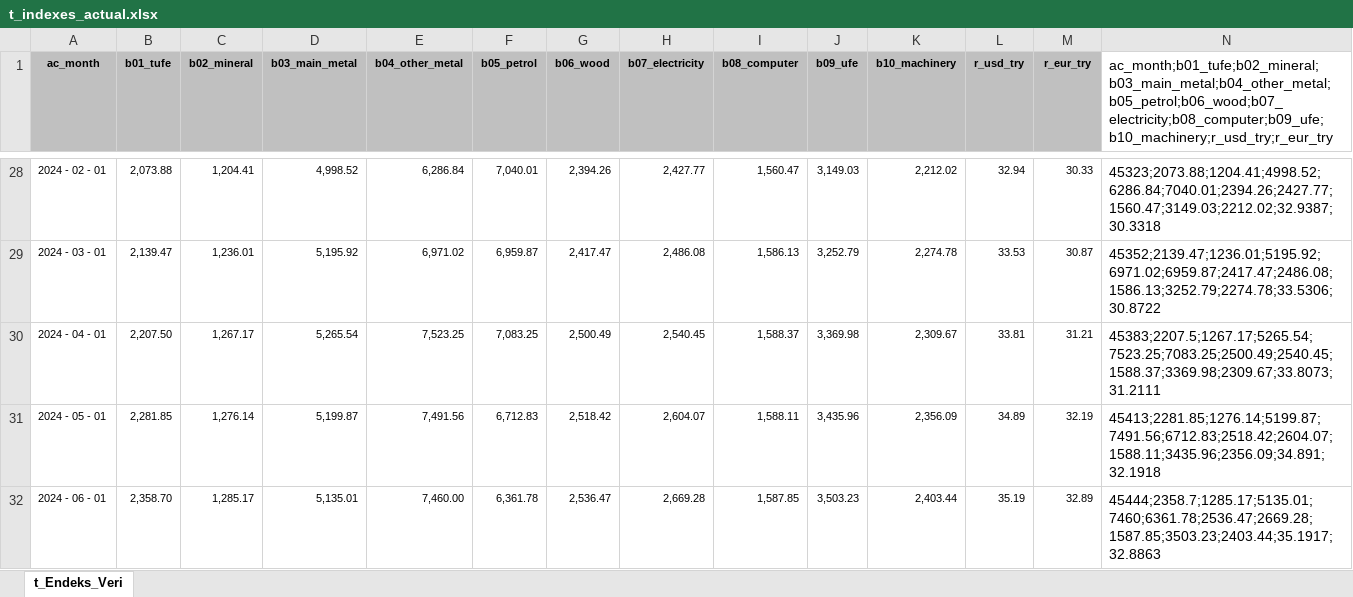
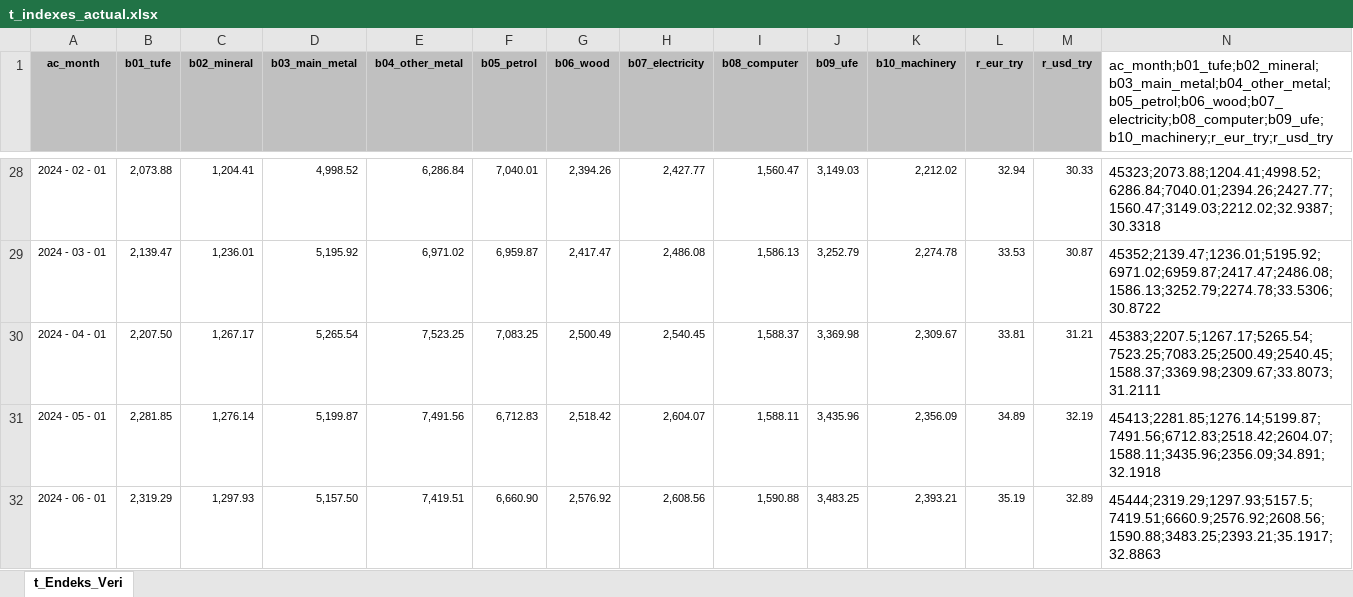
Before and after one commit to roo177/ykyth-backend, an Excel workbook: backend/indexes/management/commands/t_indexes_actual.xlsx, sheet t_Endeks_Veri, drawn as a sheet; only a part is shown, gaps mark what is left out; values as stored, in another font and other column widths than the file's, no borders; the diff names each change by its address in the sheet, - before the commit and + after, or states it on an @@ line.

```diff
--- a/backend/indexes/management/commands/t_indexes_actual.xlsx (sheet t_Endeks_Veri)
+++ b/backend/indexes/management/commands/t_indexes_actual.xlsx (sheet t_Endeks_Veri)
-L1: r_usd_try
+L1: r_eur_try
-M1: r_eur_try
+M1: r_usd_try
-N1: ac_month;b01_tufe;b02_mineral;b03_main_metal;b04_other_metal;b05_petrol;b06_wood;b07_electricity;b08_computer;b09_ufe;b10_machinery;r_usd_try;r_eur_try
+N1: ac_month;b01_tufe;b02_mineral;b03_main_metal;b04_other_metal;b05_petrol;b06_wood;b07_electricity;b08_computer;b09_ufe;b10_machinery;r_eur_try;r_usd_try
-B32 (b01_tufe): 2,358.70
+B32 (b01_tufe): 2,319.29
-C32 (b02_mineral): 1,285.17
+C32 (b02_mineral): 1,297.93
-D32 (b03_main_metal): 5,135.01
+D32 (b03_main_metal): 5,157.50
-E32 (b04_other_metal): 7,460.00
+E32 (b04_other_metal): 7,419.51
-F32 (b05_petrol): 6,361.78
+F32 (b05_petrol): 6,660.90
-G32 (b06_wood): 2,536.47
+G32 (b06_wood): 2,576.92
-H32 (b07_electricity): 2,669.28
+H32 (b07_electricity): 2,608.56
-I32 (b08_computer): 1,587.85
+I32 (b08_computer): 1,590.88
-J32 (b09_ufe): 3,503.23
+J32 (b09_ufe): 3,483.25
-K32 (b10_machinery): 2,403.44
+K32 (b10_machinery): 2,393.21
-N32: 45444;2358.7;1285.17;5135.01;7460;6361.78;2536.47;2669.28;1587.85;3503.23;2403.44;35.1917;32.8863
+N32: 45444;2319.29;1297.93;5157.5;7419.51;6660.9;2576.92;2608.56;1590.88;3483.25;2393.21;35.1917;32.8863
```
Also changed, not shown: backend/income/management/documents/t_Aylik_Mkt_Gelir_2407.xlsx, backend/libraries/management/documents/r_codes.xlsx, 13 other files.
